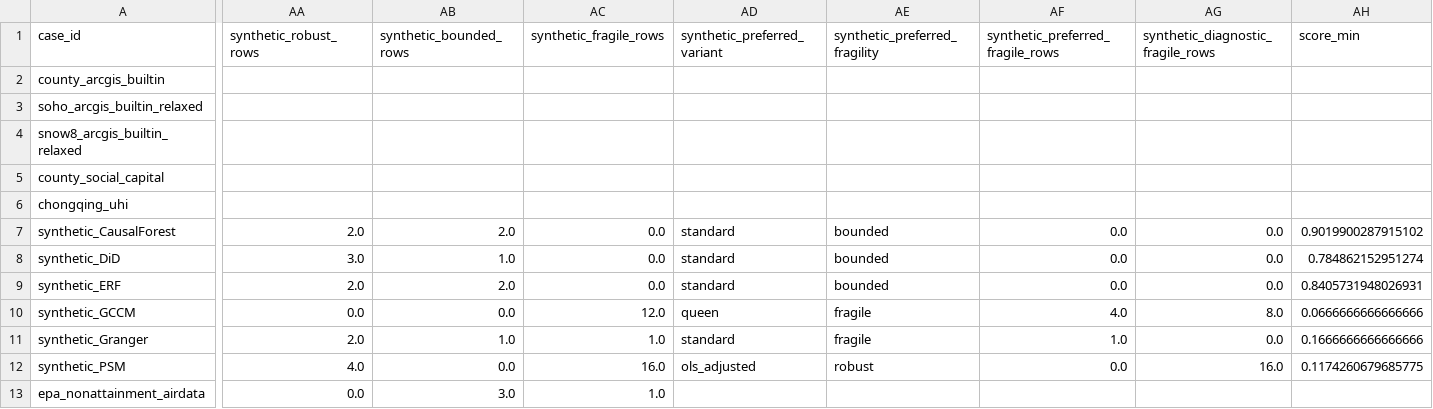
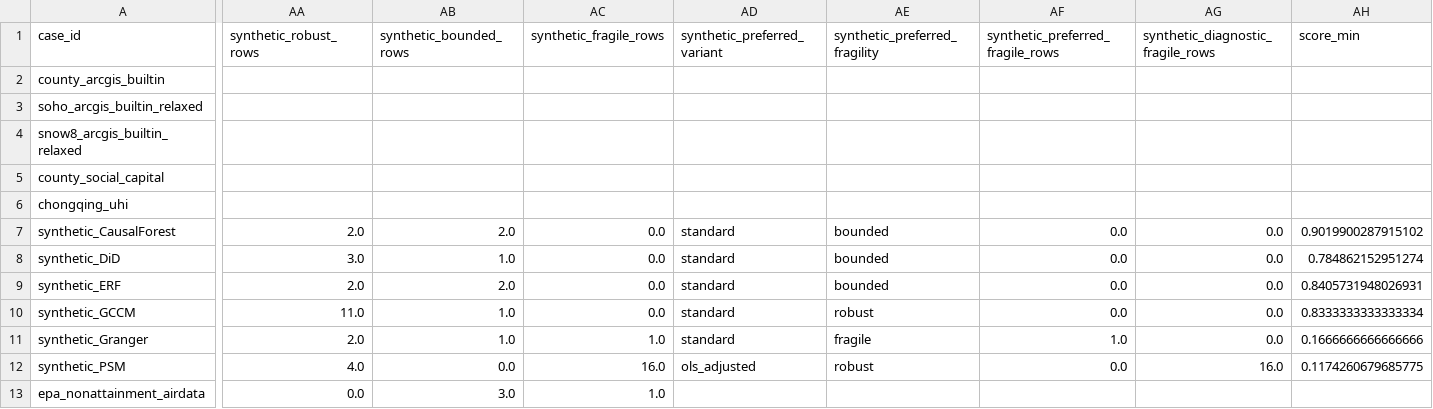
Before and after one commit to zhouning/paper6-spatial-causal-inference, a CSV file: paper/ijgis_submission_20260605/07_results/paper6_multi_dataset_benchmark_matrix/paper6_multi_dataset_benchmark_matrix.csv, drawn as a sheet; only a part is shown, gaps mark what is left out; the diff covers the shown part only; the diff names each change by its address in the sheet, - before the commit and + after, or states it on an @@ line.

```diff
--- a/paper/ijgis_submission_20260605/07_results/paper6_multi_dataset_benchmark_matrix/paper6_multi_dataset_benchmark_matrix.csv
+++ b/paper/ijgis_submission_20260605/07_results/paper6_multi_dataset_benchmark_matrix/paper6_multi_dataset_benchmark_matrix.csv
-AA10 (synthetic_robust_rows): 0.0
+AA10 (synthetic_robust_rows): 11.0
-AB10 (synthetic_bounded_rows): 0.0
+AB10 (synthetic_bounded_rows): 1.0
-AC10 (synthetic_fragile_rows): 12.0
+AC10 (synthetic_fragile_rows): 0.0
-AD10 (synthetic_preferred_variant): queen
+AD10 (synthetic_preferred_variant): standard
-AE10 (synthetic_preferred_fragility): fragile
+AE10 (synthetic_preferred_fragility): robust
-AF10 (synthetic_preferred_fragile_rows): 4.0
+AF10 (synthetic_preferred_fragile_rows): 0.0
-AG10: 8.0
+AG10: 0.0
-AH10 (score_min): 0.0666666666666666
+AH10 (score_min): 0.8333333333333334
```
Also changed, not shown: 3 edited cells elsewhere in this file, paper/ijgis_submission_20260605/07_results/paper6_multi_dataset_benchmark_matrix/paper6_arcgis_surpass_scorecard.csv, paper/ijgis_submission_20260605/07_results/synthetic_benchmark_audit/scenario_fragility_summary.csv, 7 other files.
